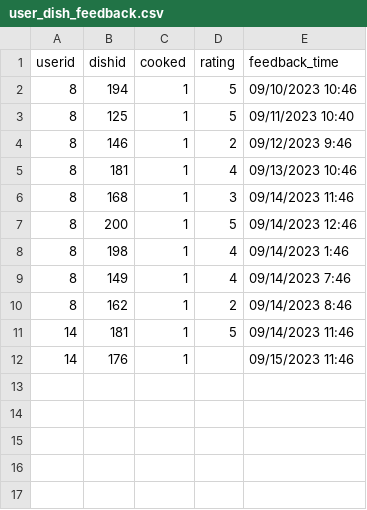
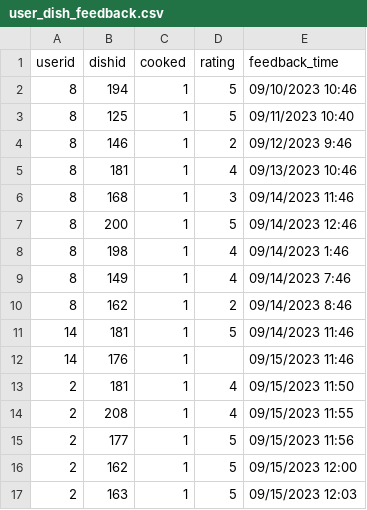
Before and after one commit to rishimae/ml_kusinaiready, a CSV file: user_dish_feedback.csv, drawn as a sheet; the diff names each change by its address in the sheet, - before the commit and + after, or states it on an @@ line.

Commit message:
user_dish_feedback.csv

```diff
--- a/user_dish_feedback.csv
+++ b/user_dish_feedback.csv
+row 13: 2 | 181 | 1 | 4 | 09/15/2023 11:50
+row 14: 2 | 208 | 1 | 4 | 09/15/2023 11:55
+row 15: 2 | 177 | 1 | 5 | 09/15/2023 11:56
+row 16: 2 | 162 | 1 | 5 | 09/15/2023 12:00
+row 17: 2 | 163 | 1 | 5 | 09/15/2023 12:03
```
